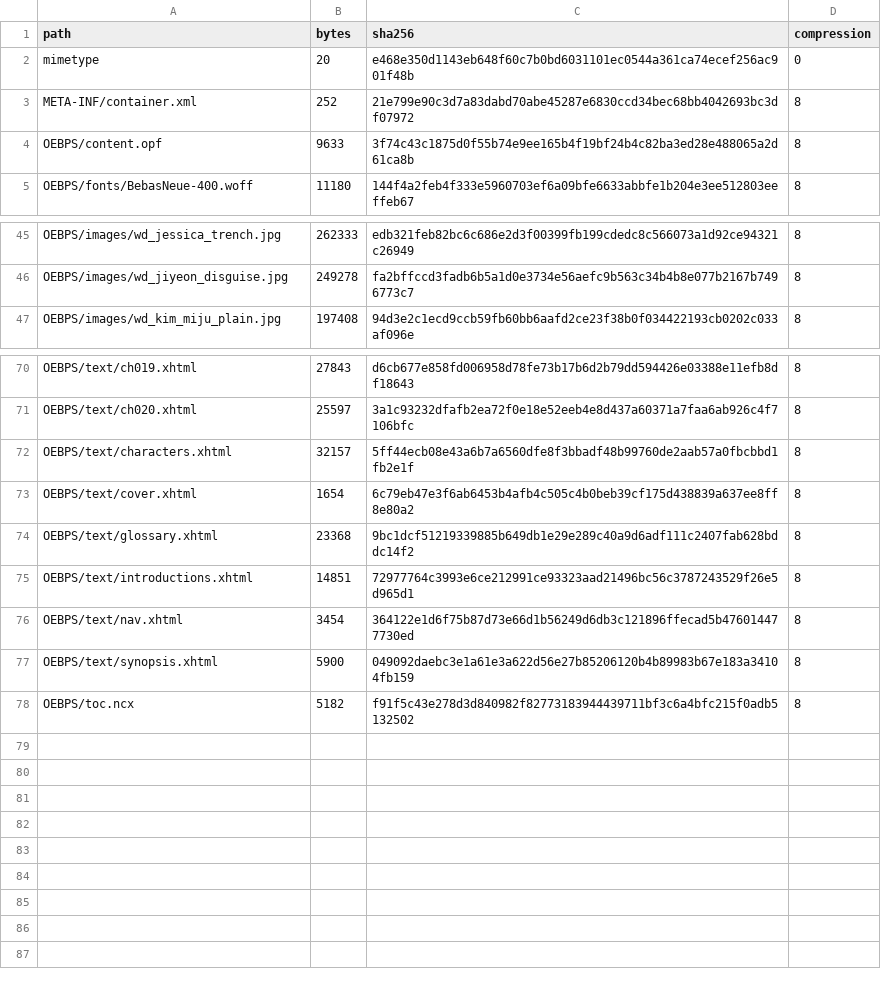
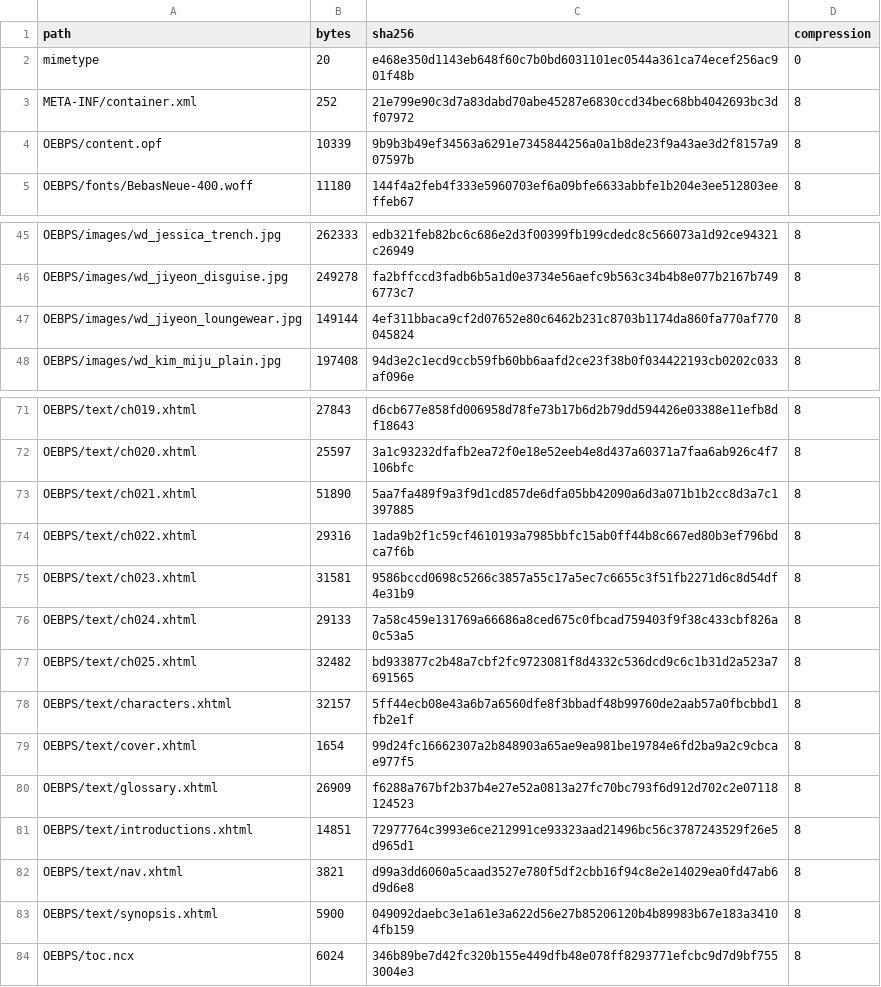
Before and after one commit to DKILLER123/Dominating-South-Korea-Starting-with-a-Golden-Trait, a TSV file: reports/archive_inventory.tsv, drawn as a sheet; only a part is shown, gaps mark what is left out.

```diff
--- a/reports/archive_inventory.tsv
+++ b/reports/archive_inventory.tsv
@@ -3,3 +3,3 @@ mimetype	20	e468e350d1143eb648f60c7b0bd6031101ec0544a361ca74ecef256ac901f48b	0
 META-INF/container.xml	252	21e799e90c3d7a83dabd70abe45287e6830ccd34bec68bb4042693bc3df07972	8
-OEBPS/content.opf	9633	3f74c43c1875d0f55b74e9ee165b4f19bf24b4c82ba3ed28e488065a2d61ca8b	8
+OEBPS/content.opf	10339	9b9b3b49ef34563a6291e7345844256a0a1b8de23f9a43ae3d2f8157a907597b	8
 OEBPS/fonts/BebasNeue-400.woff	11180	144f4a2feb4f333e5960703ef6a09bfe6633abbfe1b204e3ee512803eeffeb67	8
@@ -46,2 +46,3 @@ OEBPS/images/wd_jessica_trench.jpg	262333	edb321feb82bc6c686e2d3f00399fb199cdedc
 OEBPS/images/wd_jiyeon_disguise.jpg	249278	fa2bffccd3fadb6b5a1d0e3734e56aefc9b563c34b4b8e077b2167b7496773c7	8
+OEBPS/images/wd_jiyeon_loungewear.jpg	149144	4ef311bbaca9cf2d07652e80c6462b231c8703b1174da860fa770af770045824	8
 OEBPS/images/wd_kim_miju_plain.jpg	197408	94d3e2c1ecd9ccb59fb60bb6aafd2ce23f38b0f034422193cb0202c033af096e	8
@@ -71,8 +72,13 @@ OEBPS/text/ch019.xhtml	27843	d6cb677e858fd006958d78fe73b17b6d2b79dd594426e03388e
 OEBPS/text/ch020.xhtml	25597	3a1c93232dfafb2ea72f0e18e52eeb4e8d437a60371a7faa6ab926c4f7106bfc	8
+OEBPS/text/ch021.xhtml	51890	5aa7fa489f9a3f9d1cd857de6dfa05bb42090a6d3a071b1b2cc8d3a7c1397885	8
+OEBPS/text/ch022.xhtml	29316	1ada9b2f1c59cf4610193a7985bbfc15ab0ff44b8c667ed80b3ef796bdca7f6b	8
+OEBPS/text/ch023.xhtml	31581	9586bccd0698c5266c3857a55c17a5ec7c6655c3f51fb2271d6c8d54df4e31b9	8
+OEBPS/text/ch024.xhtml	29133	7a58c459e131769a66686a8ced675c0fbcad759403f9f38c433cbf826a0c53a5	8
+OEBPS/text/ch025.xhtml	32482	bd933877c2b48a7cbf2fc9723081f8d4332c536dcd9c6c1b31d2a523a7691565	8
 OEBPS/text/characters.xhtml	32157	5ff44ecb08e43a6b7a6560dfe8f3bbadf48b99760de2aab57a0fbcbbd1fb2e1f	8
-OEBPS/text/cover.xhtml	1654	6c79eb47e3f6ab6453b4afb4c505c4b0beb39cf175d438839a637ee8ff8e80a2	8
-OEBPS/text/glossary.xhtml	23368	9bc1dcf51219339885b649db1e29e289c40a9d6adf111c2407fab628bddc14f2	8
+OEBPS/text/cover.xhtml	1654	99d24fc16662307a2b848903a65ae9ea981be19784e6fd2ba9a2c9cbcae977f5	8
+OEBPS/text/glossary.xhtml	26909	f6288a767bf2b37b4e27e52a0813a27fc70bc793f6d912d702c2e07118124523	8
 OEBPS/text/introductions.xhtml	14851	72977764c3993e6ce212991ce93323aad21496bc56c3787243529f26e5d965d1	8
-OEBPS/text/nav.xhtml	3454	364122e1d6f75b87d73e66d1b56249d6db3c121896ffecad5b476014477730ed	8
+OEBPS/text/nav.xhtml	3821	d99a3dd6060a5caad3527e780f5df2cbb16f94c8e2e14029ea0fd47ab6d9d6e8	8
 OEBPS/text/synopsis.xhtml	5900	049092daebc3e1a61e3a622d56e27b85206120b4b89983b67e183a34104fb159	8
-OEBPS/toc.ncx	5182	f91f5c43e278d3d840982f82773183944439711bf3c6a4bfc215f0adb5132502	8
+OEBPS/toc.ncx	6024	346b89be7d42fc320b155e449dfb48e078ff8293771efcbc9d7d9bf7553004e3	8
```
Also changed, not shown: reports/asset_validation.tsv, reports/chapter_index.tsv, 27 other files.
